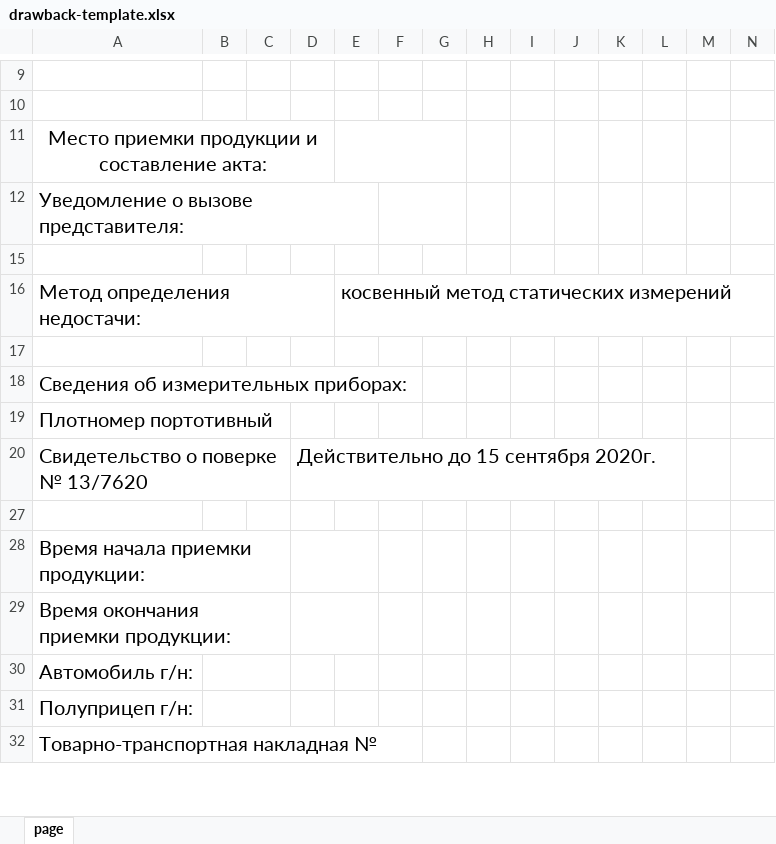
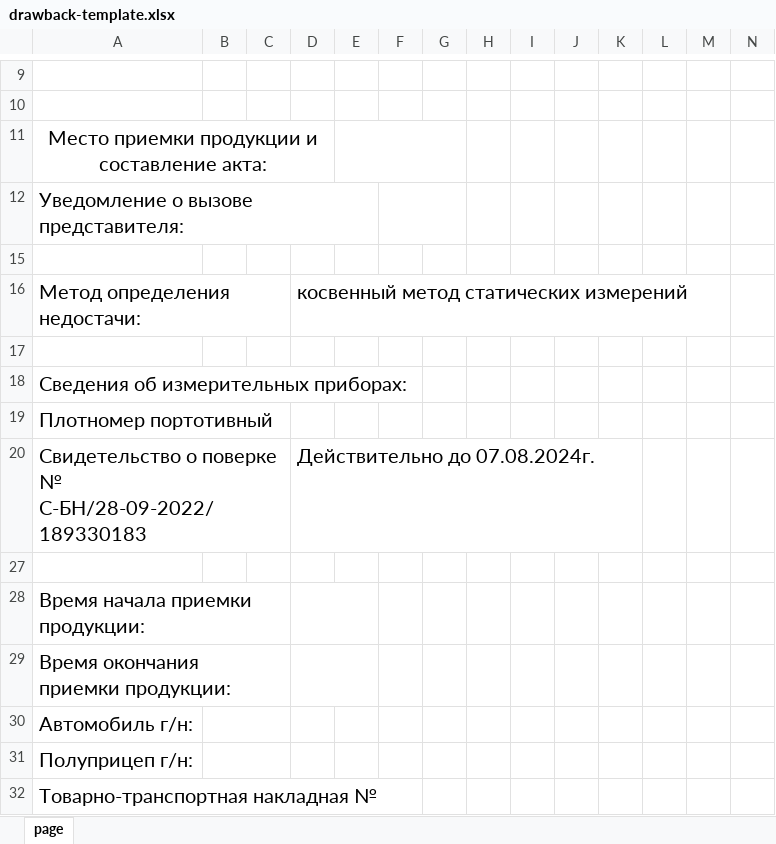
Before and after one commit to sm1le404/rosnova-warehouse, an Excel workbook: src/assets/drawback-template.xlsx, sheet page, drawn as a sheet; only a part is shown, gaps mark what is left out; values as stored, in another font and other column widths than the file's, no borders; conditional formats not drawn; removed rows and columns are numbered as before the commit, all else as after; rows hold the shown columns only; the diff names each change by its address in the sheet, - before the commit and + after, or states it on an @@ line.

Commit message:
drawback changes pt.2

```diff
--- a/src/assets/drawback-template.xlsx (sheet page)
+++ b/src/assets/drawback-template.xlsx (sheet page)
-D16: (empty)
+D16: косвенный метод статических измерений
-E16: косвенный метод статических измерений
+E16: (empty)
-row 20: Свидетельство о поверке № 13/7620 |  |  | Действительно до 15 сентября 2020г.
+row 20: Свидетельство о поверке № С-БН/28-09-2022/189330183 |  |  | Действительно до 07.08.2024г.
```
